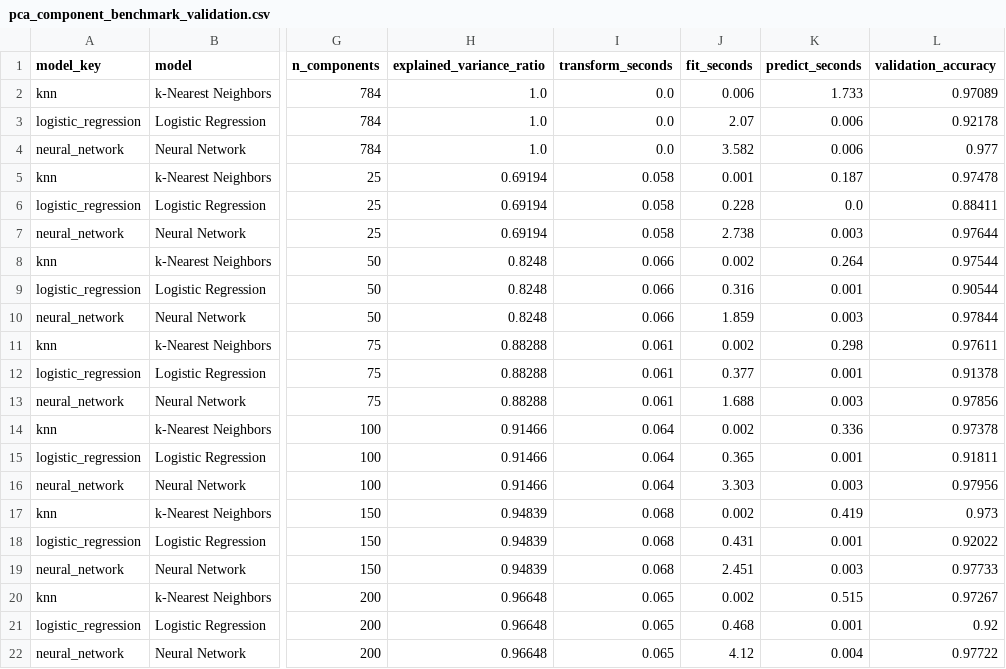
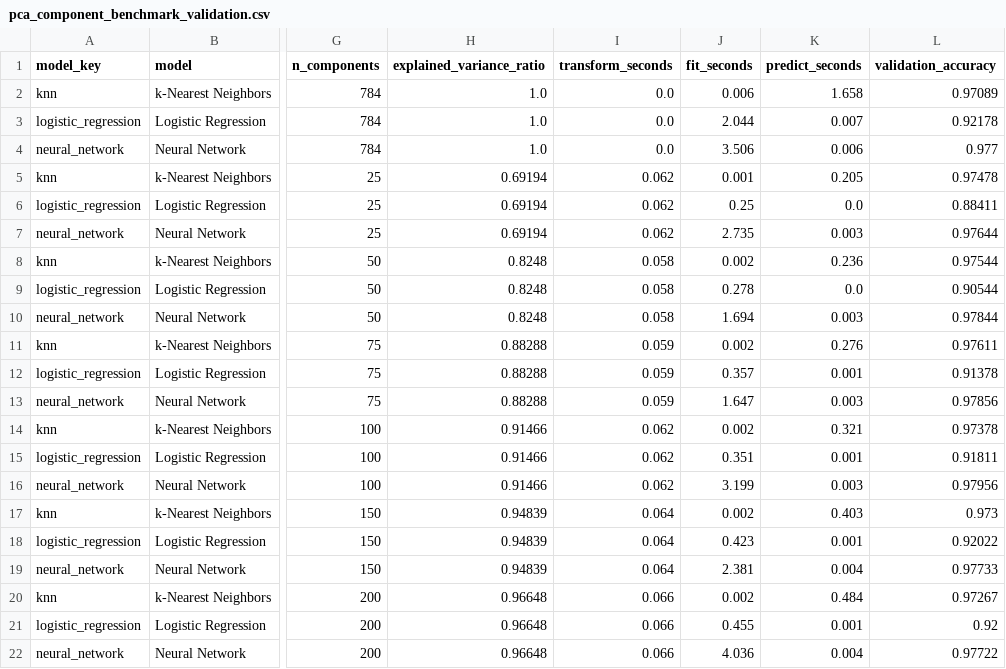
Before and after one commit to NomadZhang/MSI5102, a CSV file: artifacts/results/pca_component_benchmark_validation.csv, drawn as a sheet; only a part is shown, gaps mark what is left out; the diff names each change by its address in the sheet, - before the commit and + after, or states it on an @@ line.

```diff
--- a/artifacts/results/pca_component_benchmark_validation.csv
+++ b/artifacts/results/pca_component_benchmark_validation.csv
-K2 (predict_seconds): 1.733
+K2 (predict_seconds): 1.658
-J3 (fit_seconds): 2.07
+J3 (fit_seconds): 2.044
-K3 (predict_seconds): 0.006
+K3 (predict_seconds): 0.007
-J4 (fit_seconds): 3.582
+J4 (fit_seconds): 3.506
-I5:I7 (transform_seconds): 0.058
+I5:I7 (transform_seconds): 0.062
-K5 (predict_seconds): 0.187
+K5 (predict_seconds): 0.205
-J6 (fit_seconds): 0.228
+J6 (fit_seconds): 0.25
-J7 (fit_seconds): 2.738
+J7 (fit_seconds): 2.735
-I8:I10 (transform_seconds): 0.066
+I8:I10 (transform_seconds): 0.058
-K8 (predict_seconds): 0.264
+K8 (predict_seconds): 0.236
-J9 (fit_seconds): 0.316
+J9 (fit_seconds): 0.278
-K9 (predict_seconds): 0.001
+K9 (predict_seconds): 0.0
-J10 (fit_seconds): 1.859
+J10 (fit_seconds): 1.694
-I11:I13 (transform_seconds): 0.061
+I11:I13 (transform_seconds): 0.059
-K11 (predict_seconds): 0.298
+K11 (predict_seconds): 0.276
-J12 (fit_seconds): 0.377
+J12 (fit_seconds): 0.357
-J13 (fit_seconds): 1.688
+J13 (fit_seconds): 1.647
-I14:I16 (transform_seconds): 0.064
+I14:I16 (transform_seconds): 0.062
-K14 (predict_seconds): 0.336
+K14 (predict_seconds): 0.321
-J15 (fit_seconds): 0.365
+J15 (fit_seconds): 0.351
-J16 (fit_seconds): 3.303
+J16 (fit_seconds): 3.199
-I17:I19 (transform_seconds): 0.068
+I17:I19 (transform_seconds): 0.064
-K17 (predict_seconds): 0.419
+K17 (predict_seconds): 0.403
-J18 (fit_seconds): 0.431
+J18 (fit_seconds): 0.423
-J19 (fit_seconds): 2.451
+J19 (fit_seconds): 2.381
-K19 (predict_seconds): 0.003
+K19 (predict_seconds): 0.004
-I20:I22 (transform_seconds): 0.065
+I20:I22 (transform_seconds): 0.066
-K20 (predict_seconds): 0.515
+K20 (predict_seconds): 0.484
-J21 (fit_seconds): 0.468
+J21 (fit_seconds): 0.455
-J22 (fit_seconds): 4.12
+J22 (fit_seconds): 4.036
```
Also changed, not shown: artifacts/results/knn_hyperparameter_search.csv, artifacts/results/logistic_regression_hyperparameter_search.csv, 16 other files.
